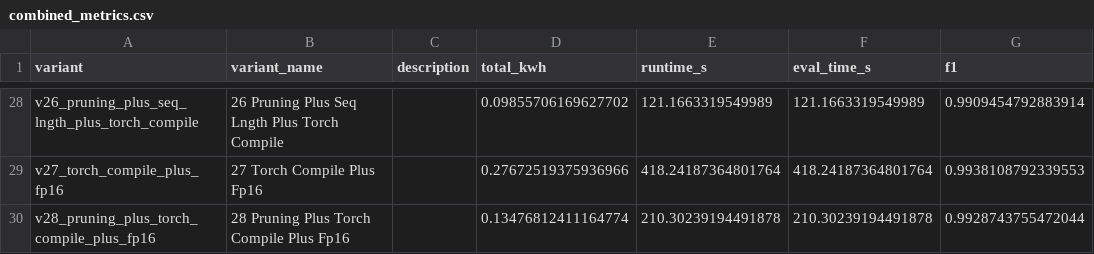
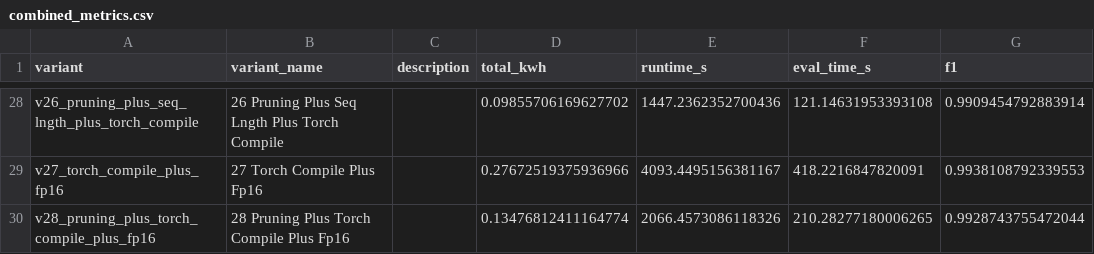
Before and after one commit to SMART-Dal/tuning-green-ai-pipelines, a CSV file: analysis_results/combined_metrics.csv, drawn as a sheet; only a part is shown, gaps mark what is left out; the diff covers the shown part only; the diff names each change by its address in the sheet, - before the commit and + after, or states it on an @@ line.

```diff
--- a/analysis_results/combined_metrics.csv
+++ b/analysis_results/combined_metrics.csv
-E28 (runtime_s): 121.1663319549989
+E28 (runtime_s): 1447.2362352700436
-F28 (eval_time_s): 121.1663319549989
+F28 (eval_time_s): 121.14631953393108
-E29 (runtime_s): 418.24187364801764
+E29 (runtime_s): 4093.4495156381167
-F29 (eval_time_s): 418.24187364801764
+F29 (eval_time_s): 418.2216847820091
-E30 (runtime_s): 210.30239194491878
+E30 (runtime_s): 2066.4573086118326
-F30 (eval_time_s): 210.30239194491878
+F30 (eval_time_s): 210.28277180006265
```
Also changed, not shown: 65 edited cells elsewhere in this file, analysis_results/by_variant.csv, analysis_results/by_variant_stage.csv, 30 other files.
